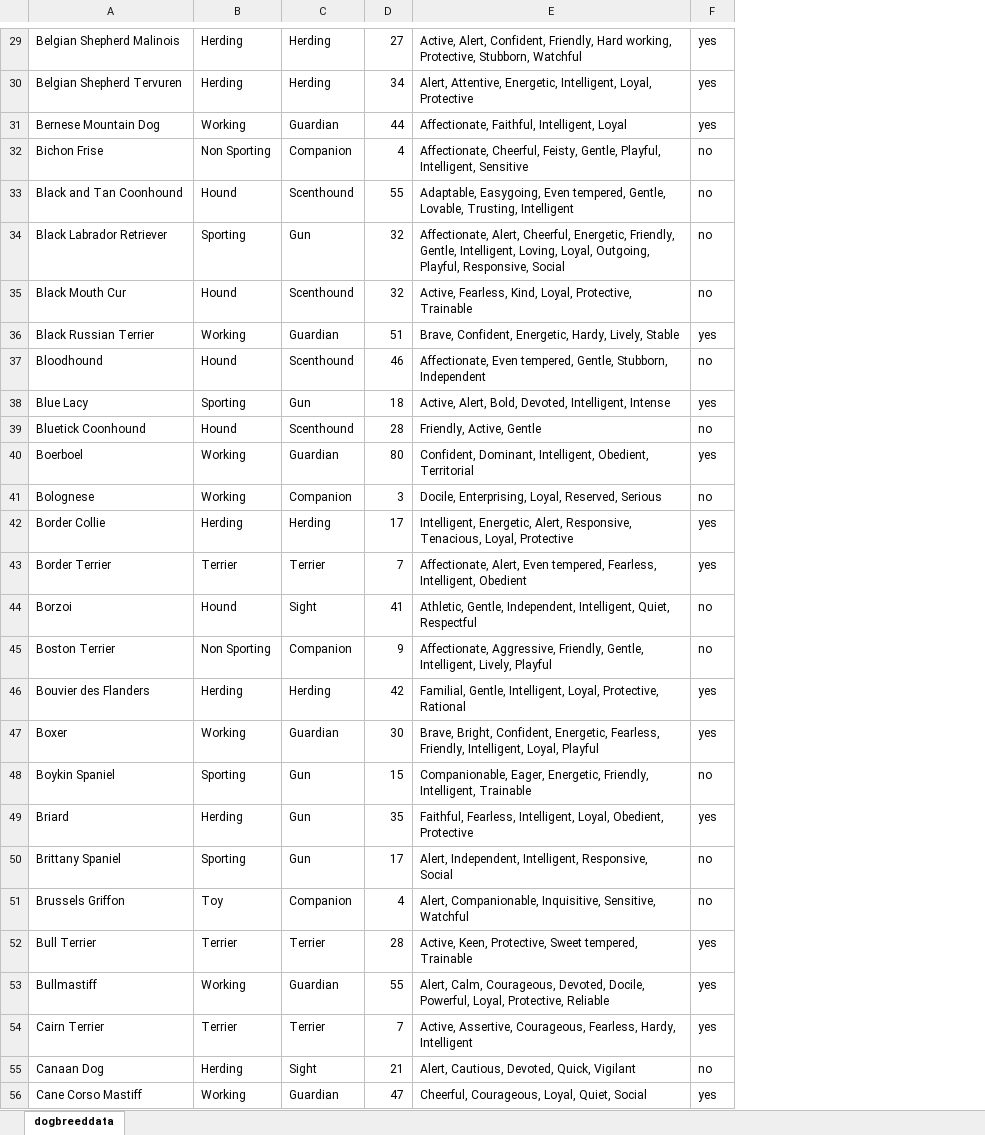
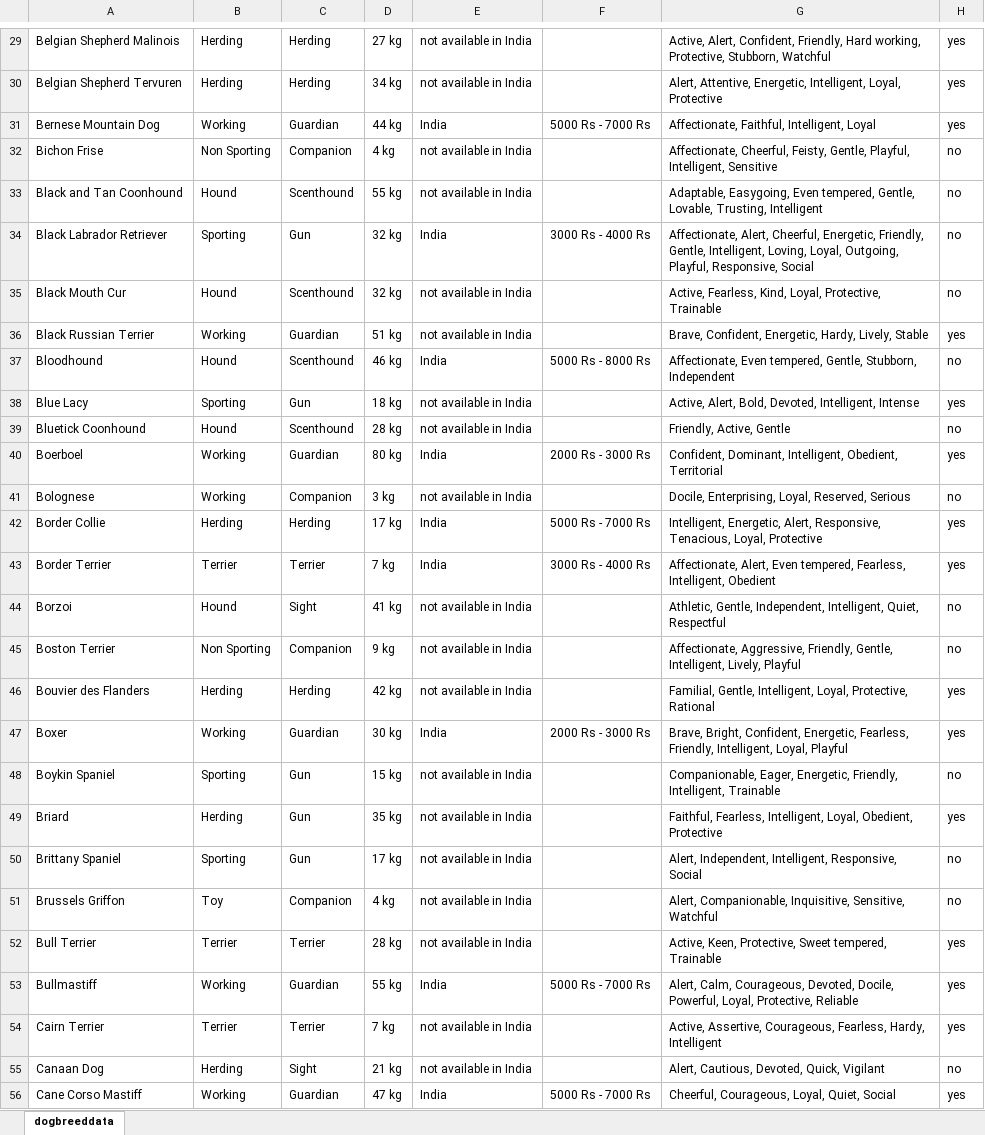
Before and after one commit to AksV73/PawPal, an Excel workbook: data/dogbreeddata.xlsx, sheet dogbreeddata, drawn as a sheet; only a part is shown, gaps mark what is left out; values as stored, in another font and other column widths than the file's, no borders; the diff covers the shown part only; the diff names each change by its address in the sheet, - before the commit and + after, or states it on an @@ line.

```diff
--- a/data/dogbreeddata.xlsx (sheet dogbreeddata)
+++ b/data/dogbreeddata.xlsx (sheet dogbreeddata)
+column E, rows 29-56: not available in India | not available in India | India | not available in India | not available in India | India | not available in India | not available in India | India | not available in India | not available in India | India | not available in India | India | India | not available in India | not available in India | not available in India | India | not available in India | not available in India | not available in India | not available in India | not available in India | India | not available in India | not available in India | India
+column F, rows 31-56: 5000 Rs - 7000 Rs |  |  | 3000 Rs - 4000 Rs |  |  | 5000 Rs - 8000 Rs |  |  | 2000 Rs - 3000 Rs |  | 5000 Rs - 7000 Rs | 3000 Rs - 4000 Rs |  |  |  | 2000 Rs - 3000 Rs |  |  |  |  |  | 5000 Rs - 7000 Rs |  |  | 5000 Rs - 7000 Rs
-D29: 27
+D29: 27 kg
-D30: 34
+D30: 34 kg
-D31: 44
+D31: 44 kg
-D32: 4
+D32: 4 kg
-D33: 55
+D33: 55 kg
-D34:D35: 32
+D34:D35: 32 kg
-D36: 51
+D36: 51 kg
-D37: 46
+D37: 46 kg
-D38: 18
+D38: 18 kg
-D39: 28
+D39: 28 kg
-D40: 80
+D40: 80 kg
-D41: 3
+D41: 3 kg
-D42: 17
+D42: 17 kg
-D43: 7
+D43: 7 kg
-D44: 41
+D44: 41 kg
-D45: 9
+D45: 9 kg
-D46: 42
+D46: 42 kg
-D47: 30
+D47: 30 kg
-D48: 15
+D48: 15 kg
-D49: 35
+D49: 35 kg
-D50: 17
+D50: 17 kg
-D51: 4
+D51: 4 kg
-D52: 28
+D52: 28 kg
-D53: 55
+D53: 55 kg
-D54: 7
+D54: 7 kg
-D55: 21
+D55: 21 kg
-D56: 47
+D56: 47 kg
```
Also changed, not shown: 93 edited cells elsewhere in this sheet, 3 other files.
